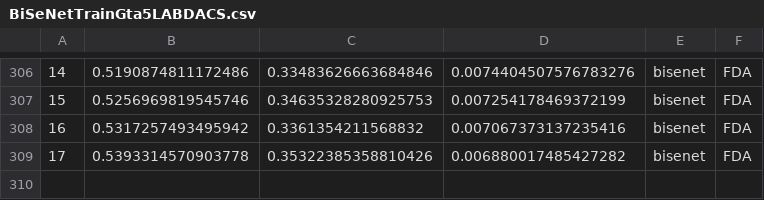
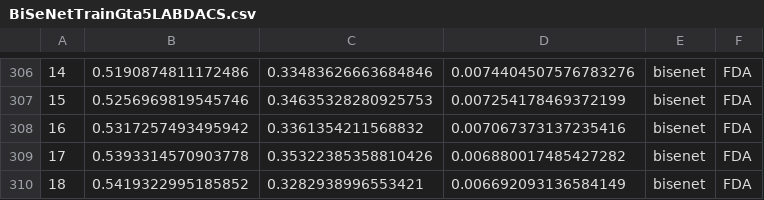
Before and after one commit to Nuzz23/MLDL_SemanticSegmentation, a CSV file: statsCsv/BiSeNetTrainGta5LABDACS.csv, drawn as a sheet; only a part is shown, gaps mark what is left out; the diff names each change by its address in the sheet, - before the commit and + after, or states it on an @@ line.

Commit message:
added statsCsv/BiSeNetTrainGta5LABDACS.csv

```diff
--- a/statsCsv/BiSeNetTrainGta5LABDACS.csv
+++ b/statsCsv/BiSeNetTrainGta5LABDACS.csv
+row 310: 18 | 0.5419322995185852 | 0.3282938996553421 | 0.006692093136584149 | bisenet | FDA
```
